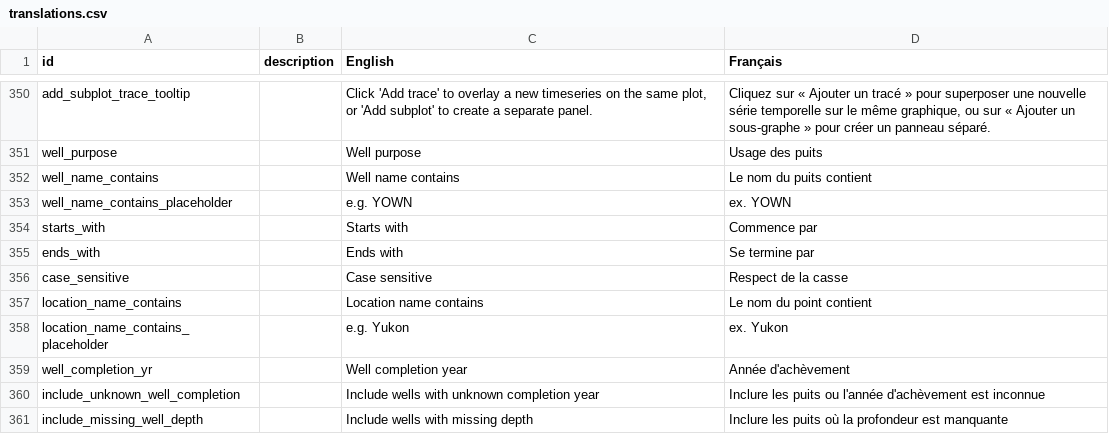
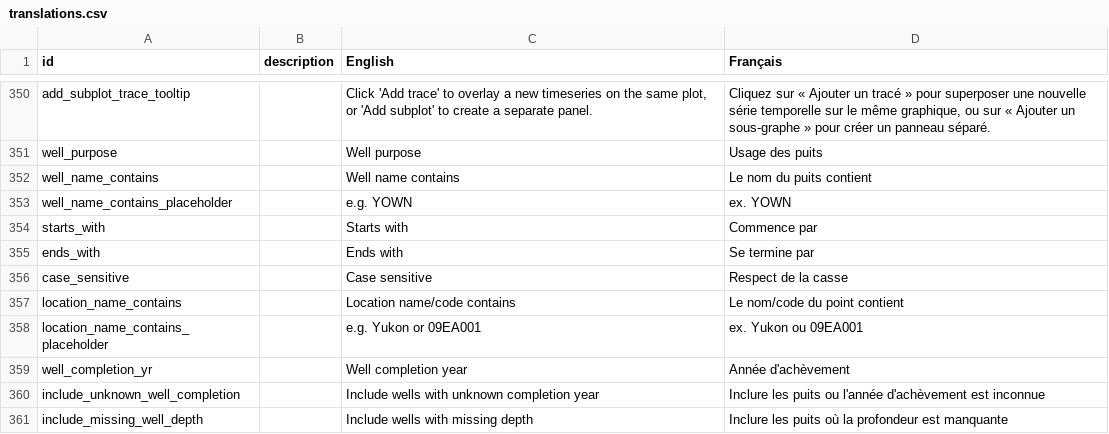
Before and after one commit to YukonWRB/YGwater, a CSV file: data-raw/translations.csv, drawn as a sheet; only a part is shown, gaps mark what is left out.

Commit message:
add location code filterabilty

```diff
--- a/data-raw/translations.csv
+++ b/data-raw/translations.csv
@@ -356,4 +356,4 @@ ends_with,,Ends with,Se termine par
 case_sensitive,,Case sensitive,Respect de la casse
-location_name_contains,,Location name contains,Le nom du point contient
-location_name_contains_placeholder,,e.g. Yukon,ex. Yukon
+location_name_contains,,Location name/code contains,Le nom/code du point contient
+location_name_contains_placeholder,,e.g. Yukon or 09EA001,ex. Yukon ou 09EA001
 well_completion_yr,,Well completion year,Année d'achèvement
```
Also changed, not shown: 2 other files.
